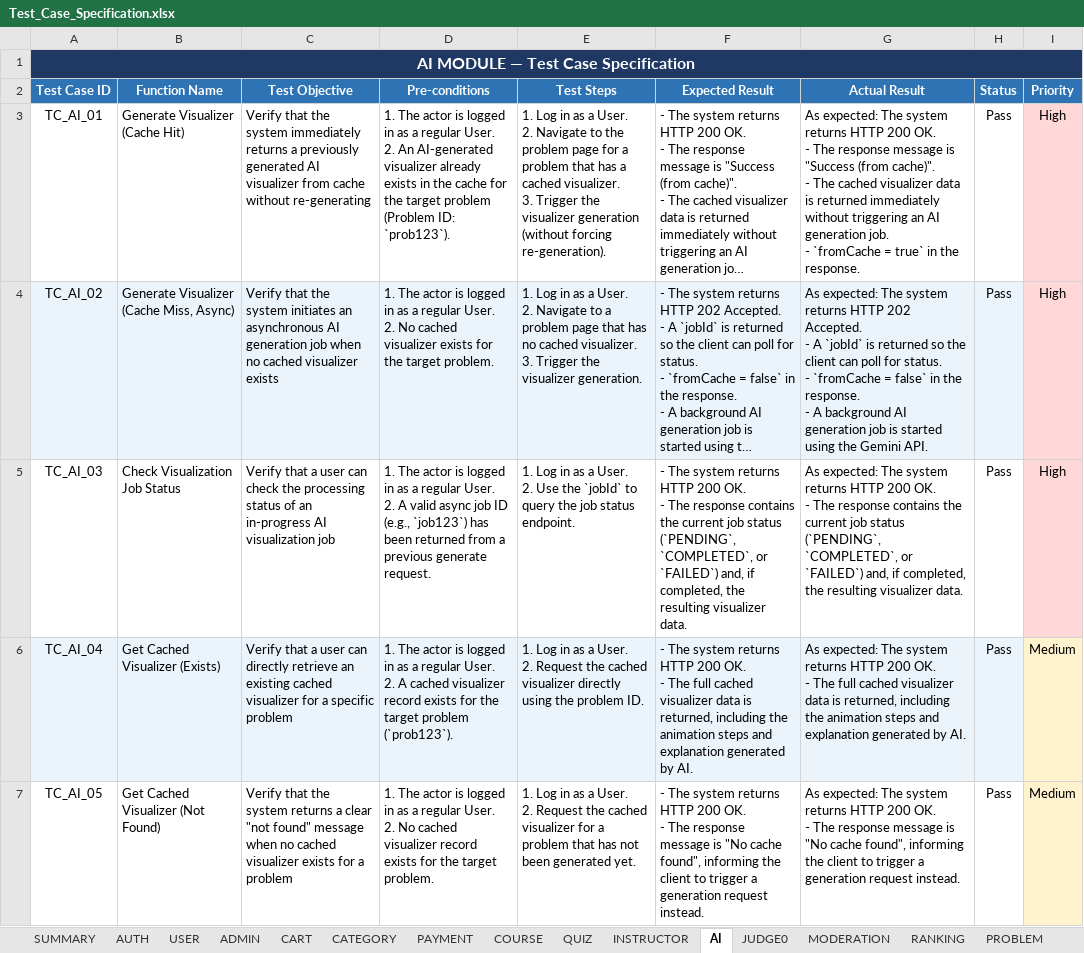
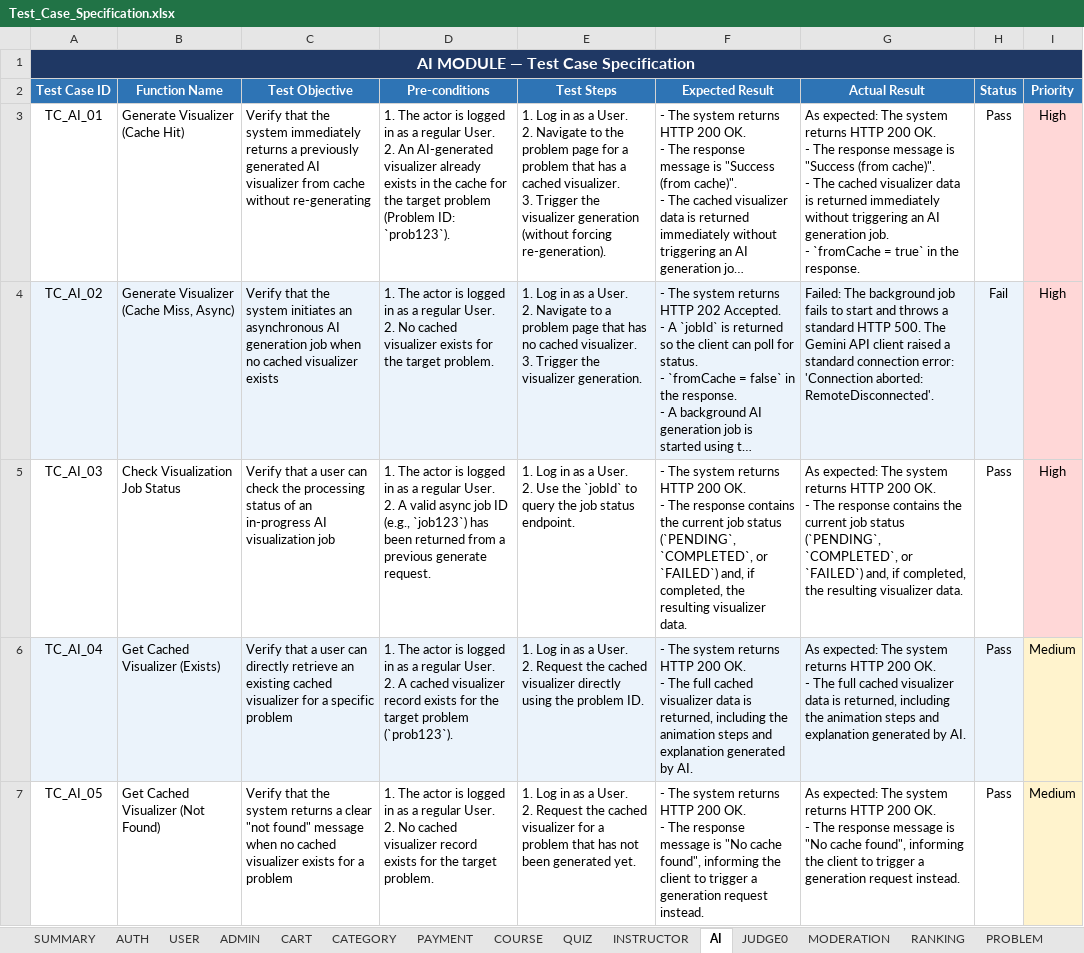
Before and after one commit to trithanhsoft/group-project-swt301_se20a11_su26__group2, an Excel workbook: testing_documents/Test_Case_Specification.xlsx, sheet AI, drawn as a sheet; long unchanged cells end in …; values as stored, in another font and other column widths than the file's, no borders; ↵ is a line break in a cell; the diff names each change by its address in the sheet, - before the commit and + after, or states it on an @@ line.

```diff
--- a/testing_documents/Test_Case_Specification.xlsx (sheet AI)
+++ b/testing_documents/Test_Case_Specification.xlsx (sheet AI)
-G4 (Actual Result): As expected: The system returns HTTP 202 Accepted. ↵ - A `jobId` is returned so the client can poll for status. ↵ - `fromCache = false` in the response. ↵ - A background AI generation job is started using the Gemini API.
+G4 (Actual Result): Failed: The background job fails to start and throws a standard HTTP 500. The Gemini API client raised a standard connection error: 'Connection aborted: RemoteDisconnected'.
-H4 (Status): Pass
+H4 (Status): Fail
```
Also changed, not shown: sheet SUMMARY, sheet JUDGE0, sheet MODERATION, sheet QUIZ, sheet PAYMENT, sheet COURSE, 5 more sheets.
